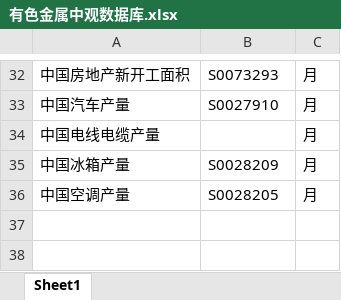
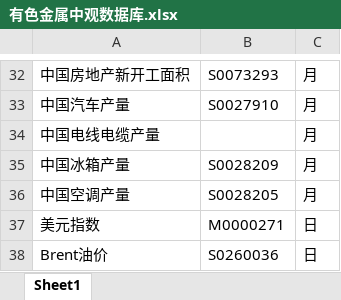
Before and after one commit to dxcv/crusader, an Excel workbook: data/metal/有色金属中观数据库.xlsx, sheet Sheet1, drawn as a sheet; only a part is shown, gaps mark what is left out; values as stored, in another font and other column widths than the file's, no borders; the diff names each change by its address in the sheet, - before the commit and + after, or states it on an @@ line.

```diff
--- a/data/metal/有色金属中观数据库.xlsx (sheet Sheet1)
+++ b/data/metal/有色金属中观数据库.xlsx (sheet Sheet1)
+row 37: 美元指数 | M0000271 | 日
+row 38: Brent油价 | S0260036 | 日
```
Also changed, not shown: data/cars/乘用车中观数据库.xlsx, data/chemical/化工中观数据库.xlsx, 24 other files.
